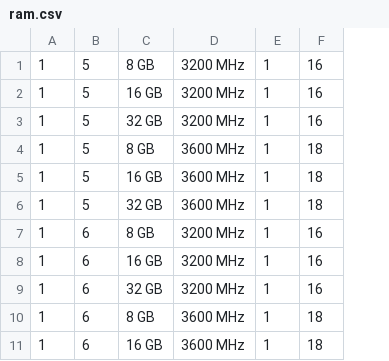
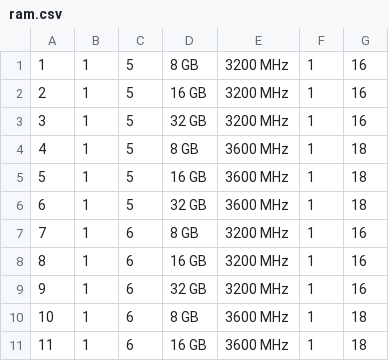
Before and after one commit to Deniel0/Project, a CSV file: excel/ram.csv, drawn as a sheet; only a part is shown; the diff names each change by its address in the sheet, - before the commit and + after, or states it on an @@ line.

Commit message:
Update ram.csv

```diff
--- a/excel/ram.csv
+++ b/excel/ram.csv
+column A, rows 1-11: 1 | 2 | 3 | 4 | 5 | 6 | 7 | 8 | 9 | 10 | 11
```
